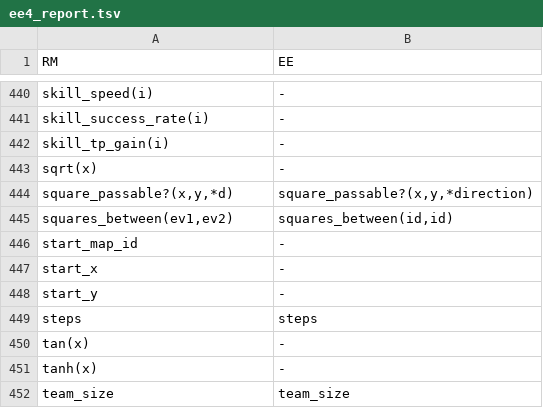
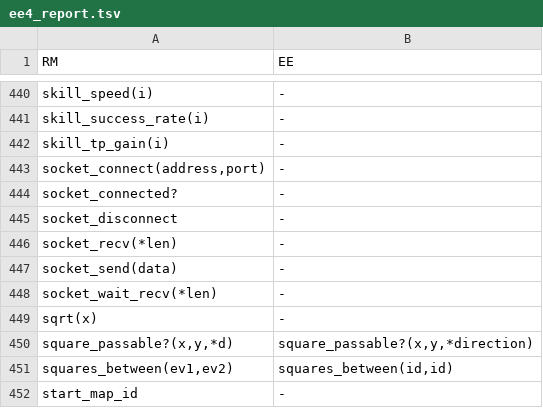
Before and after one commit to RMEx/RME, a TSV file: ee4_report.tsv, drawn as a sheet; only a part is shown, gaps mark what is left out; the shorter side is filled out with more unchanged rows.

Commit message:
Append socket features

```diff
--- a/ee4_report.tsv
+++ b/ee4_report.tsv
@@ -442,2 +442,8 @@ skill_success_rate(i)	-
 skill_tp_gain(i)	-
+socket_connect(address,port)	-
+socket_connected?	-
+socket_disconnect	-
+socket_recv(*len)	-
+socket_send(data)	-
+socket_wait_recv(*len)	-
 sqrt(x)	-
```
Also changed, not shown: 10 other files.
